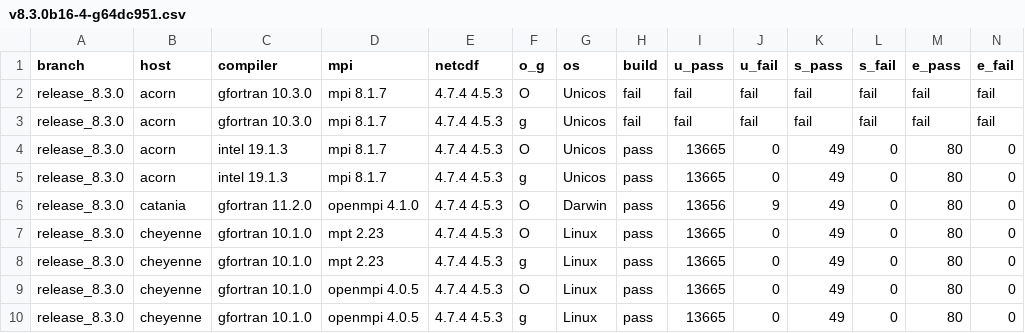
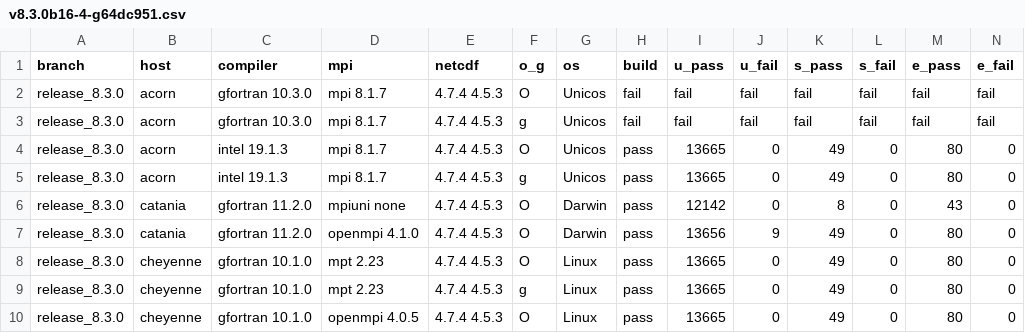
Before and after one commit to esmf-org/esmf-test-summary-2022-07, a CSV file: release_8.3.0/v8.3.0b16-4-g64dc951.csv, drawn as a sheet; only a part is shown; the shorter side is filled out with more unchanged rows; rows hold the shown columns only; the diff names each change by its address in the sheet, - before the commit and + after, or states it on an @@ line.

Commit message:
'updated summary for hash v8.3.0b16-4-g64dc951 on release/8.3.0'

```diff
--- a/release_8.3.0/v8.3.0b16-4-g64dc951.csv
+++ b/release_8.3.0/v8.3.0b16-4-g64dc951.csv
+row 6: release_8.3.0 | catania | gfortran 11.2.0 | mpiuni none | 4.7.4 4.5.3 | O | Darwin | pass | 12142 | 0 | 8 | 0 | 43 | 0
```
Also changed, not shown: 2 other files.
